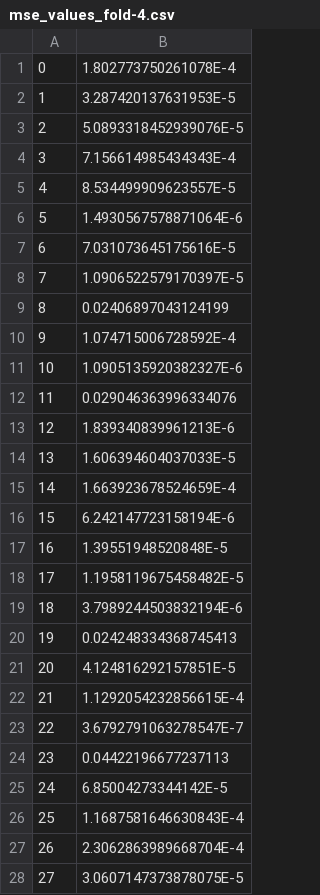
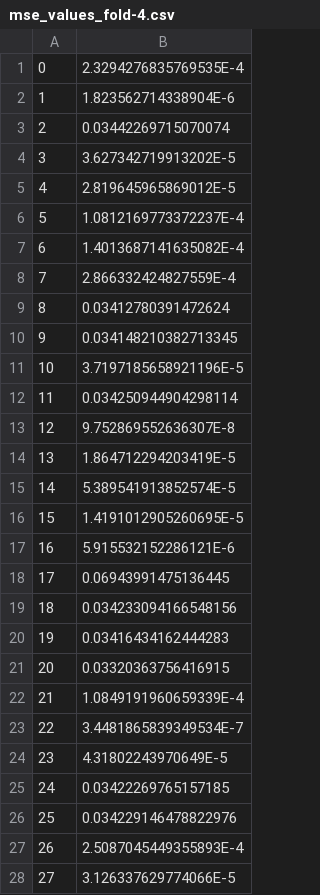
Before and after one commit to mirelameic/letters-mlp, a CSV file: plot/mse/mse_values_fold-4.csv, drawn as a sheet; only a part is shown; the diff covers the shown part only.

```diff
--- a/plot/mse/mse_values_fold-4.csv
+++ b/plot/mse/mse_values_fold-4.csv
@@ -1,28 +1,28 @@
-0,1.802773750261078E-4
-1,3.287420137631953E-5
-2,5.0893318452939076E-5
-3,7.156614985434343E-4
-4,8.534499909623557E-5
-5,1.4930567578871064E-6
-6,7.031073645175616E-5
-7,1.0906522579170397E-5
-8,0.02406897043124199
-9,1.074715006728592E-4
-10,1.0905135920382327E-6
-11,0.029046363996334076
-12,1.839340839961213E-6
-13,1.606394604037033E-5
-14,1.663923678524659E-4
-15,6.242147723158194E-6
-16,1.39551948520848E-5
-17,1.1958119675458482E-5
-18,3.7989244503832194E-6
-19,0.024248334368745413
-20,4.124816292157851E-5
-21,1.1292054232856615E-4
-22,3.6792791063278547E-7
-23,0.04422196677237113
-24,6.85004273344142E-5
-25,1.1687581646630843E-4
-26,2.3062863989668704E-4
-27,3.0607147373878075E-5
+0,2.3294276835769535E-4
+1,1.823562714338904E-6
+2,0.03442269715070074
+3,3.627342719913202E-5
+4,2.819645965869012E-5
+5,1.0812169773372237E-4
+6,1.4013687141635082E-4
+7,2.866332424827559E-4
+8,0.03412780391472624
+9,0.034148210382713345
+10,3.7197185658921196E-5
+11,0.034250944904298114
+12,9.752869552636307E-8
+13,1.864712294203419E-5
+14,5.389541913852574E-5
+15,1.4191012905260695E-5
+16,5.915532152286121E-6
+17,0.06943991475136445
+18,0.034233094166548156
+19,0.03416434162444283
+20,0.03320363756416915
+21,1.0849191960659339E-4
+22,3.4481865839349534E-7
+23,4.31802243970649E-5
+24,0.03422269765157185
+25,0.034229146478822976
+26,2.5087045449355893E-4
+27,3.126337629774066E-5
```
Also changed, not shown: 102 edited cells elsewhere in this file, plot/mse/mse_values_fold-3.csv, plot/mse/mse_values_normal-validation-early-stopping-test.csv, 34 other files.
